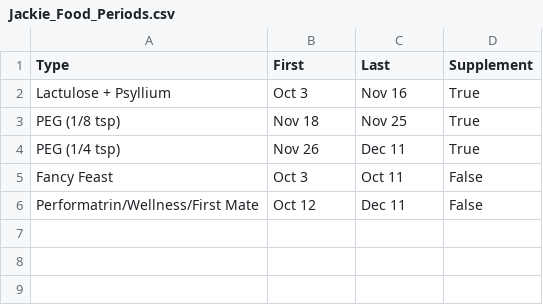
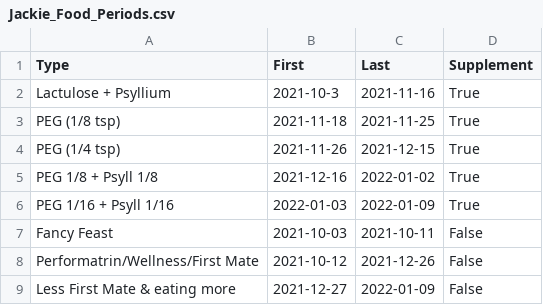
Before and after one commit to andrewKOwong/cat-poo-tracking, a CSV file: Jackie_Food_Periods.csv, drawn as a sheet.

```diff
--- a/Jackie_Food_Periods.csv
+++ b/Jackie_Food_Periods.csv
@@ -1,6 +1,9 @@
 Type,First,Last,Supplement
-Lactulose + Psyllium,Oct 3,Nov 16,True
-PEG (1/8 tsp),Nov 18,Nov 25,True
-PEG (1/4 tsp),Nov 26,Dec 11,True
-Fancy Feast,Oct 3,Oct 11,False
-Performatrin/Wellness/First Mate,Oct 12,Dec 11,False
+Lactulose + Psyllium,2021-10-3,2021-11-16,True
+PEG (1/8 tsp),2021-11-18,2021-11-25,True
+PEG (1/4 tsp),2021-11-26,2021-12-15,True
+PEG 1/8 + Psyll 1/8,2021-12-16,2022-01-02,True
+PEG 1/16 + Psyll 1/16,2022-01-03,2022-01-09,True
+Fancy Feast,2021-10-03,2021-10-11,False
+Performatrin/Wellness/First Mate,2021-10-12,2021-12-26,False
+Less First Mate & eating more,2021-12-27,2022-01-09,False
```
Also changed, not shown: Jackie_Poop.csv, 3 other files.
